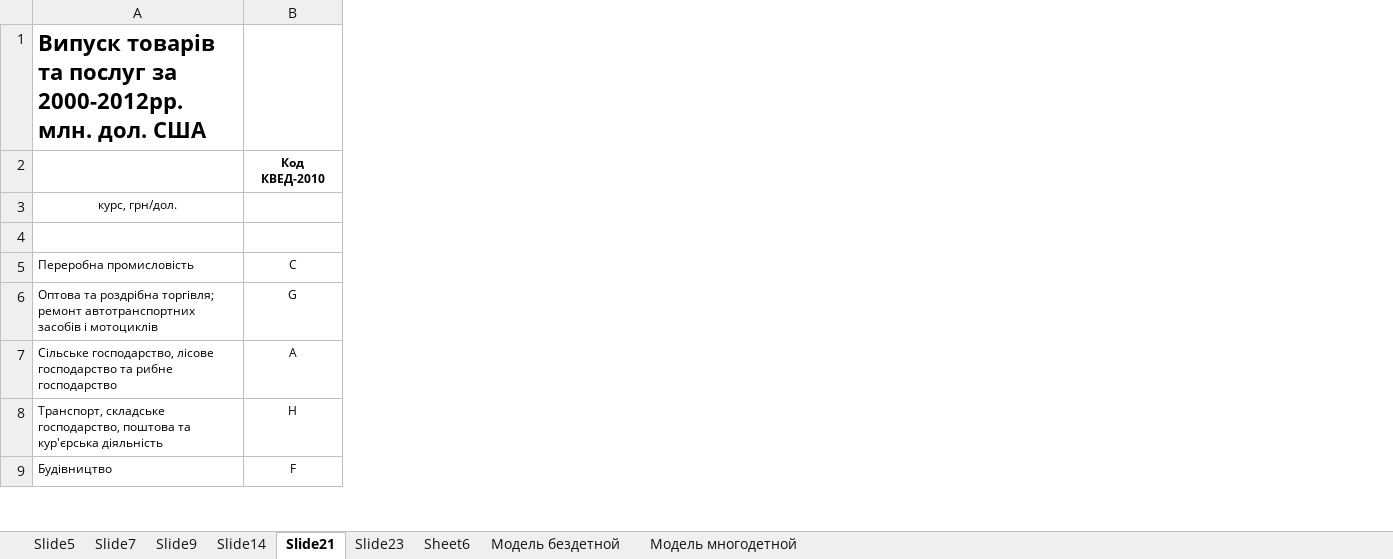
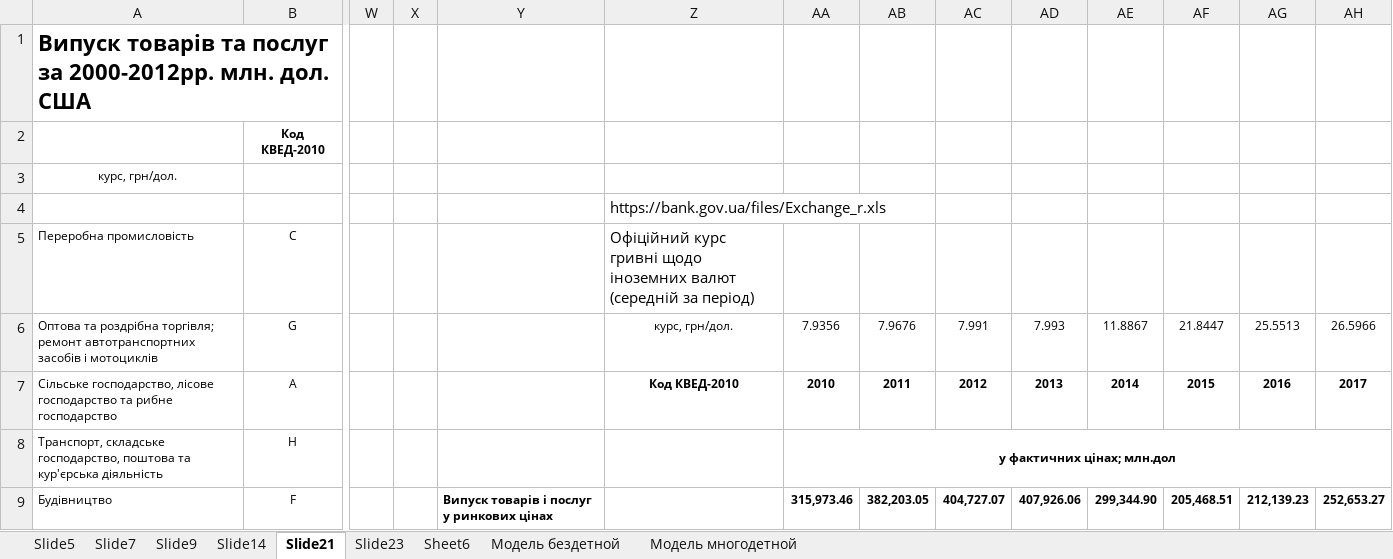
Before and after one commit to lukas1326/UkrViewPresentation, an Excel workbook: Таблицы2017.xlsx, sheet Slide21, drawn as a sheet; only a part is shown, gaps mark what is left out; values as stored, in another font and other column widths than the file's, no borders; the diff covers the shown part only; the diff names each change by its address in the sheet, - before the commit and + after, or states it on an @@ line.

Commit message:
ready slide21

```diff
--- a/Таблицы2017.xlsx (sheet Slide21)
+++ b/Таблицы2017.xlsx (sheet Slide21)
+column W, empty
+column X, empty
+column Y, row 9: Випуск товарів і послуг у ринкових цінах
+column Z, rows 4-7: https://bank.gov.ua/files/Exchange_r.xls | Офіційний курс гривні щодо іноземних валют (середній за період) | курс, грн/дол. | Код КВЕД-2010
+column AA, rows 6-9: 7.9356 | 2010 | у фактичних цінах; млн.дол | 315,973.46
+column AB, rows 6-9: 7.9676 | 2011 |  | 382,203.05
+column AC, rows 6-9: 7.991 | 2012 |  | 404,727.07
+column AD, rows 6-9: 7.993 | 2013 |  | 407,926.06
+column AE, rows 6-9: 11.8867 | 2014 |  | 299,344.90
+column AF, rows 6-9: 21.8447 | 2015 |  | 205,468.51
+column AG, rows 6-9: 25.5513 | 2016 |  | 212,139.23
+column AH, rows 6-9: 26.5966 | 2017 |  | 252,653.27
```
Also changed, not shown: 4 added rows, 4 removed rows and 187 edited cells elsewhere in this sheet.
